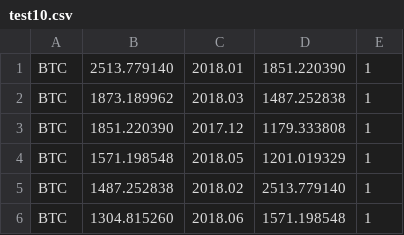
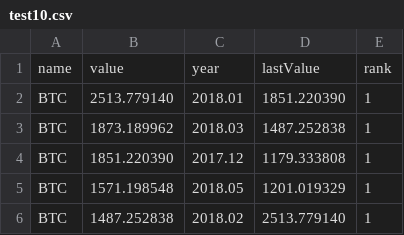
Before and after one commit to crypto-cci/crypto-race1, a CSV file: test10.csv, drawn as a sheet; only a part is shown; the shorter side is filled out with more unchanged rows; the diff names each change by its address in the sheet, - before the commit and + after, or states it on an @@ line.

Commit message:
Update test10.csv

```diff
--- a/test10.csv
+++ b/test10.csv
+row 1: name | value | year | lastValue | rank
```
